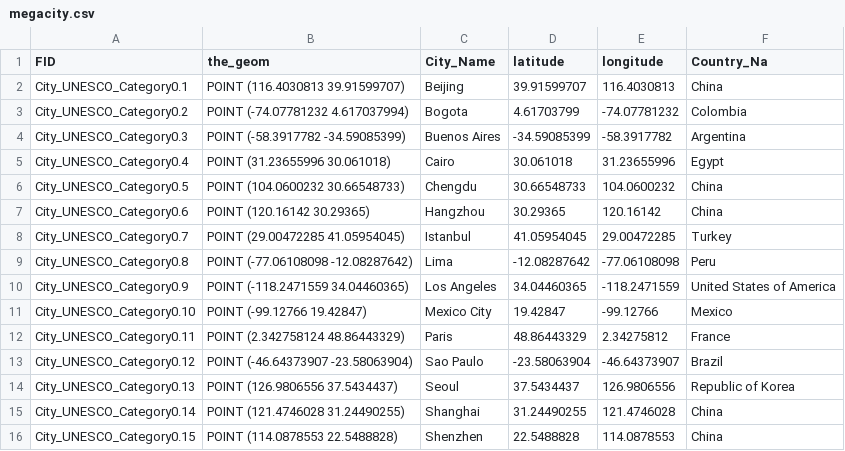
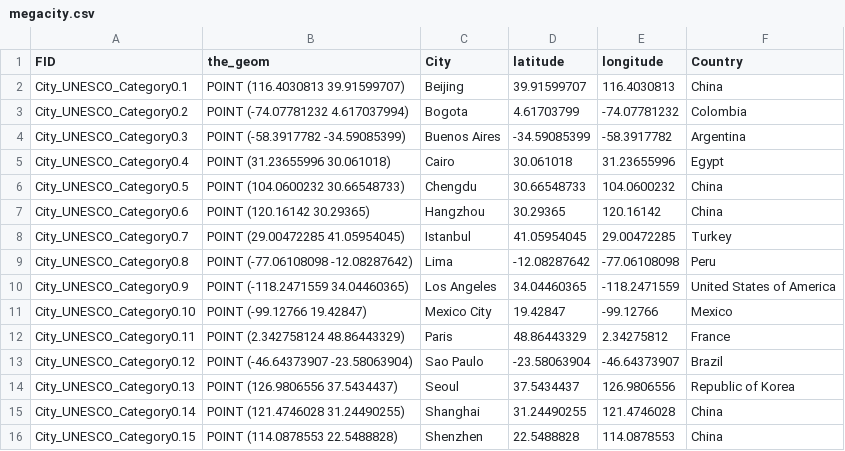
Before and after one commit to ec028/DH151, a CSV file: Week4/data/megacity.csv, drawn as a sheet.

Commit message:
Week 4 Lab

```diff
--- a/Week4/data/megacity.csv
+++ b/Week4/data/megacity.csv
@@ -1,2 +1,2 @@
-FID,the_geom,City_Name,latitude,longitude,Country_Na
+FID,the_geom,City,latitude,longitude,Country
 City_UNESCO_Category0.1,POINT (116.4030813 39.91599707),Beijing,39.91599707,116.4030813,China
```
Also changed, not shown: 3 other files.
